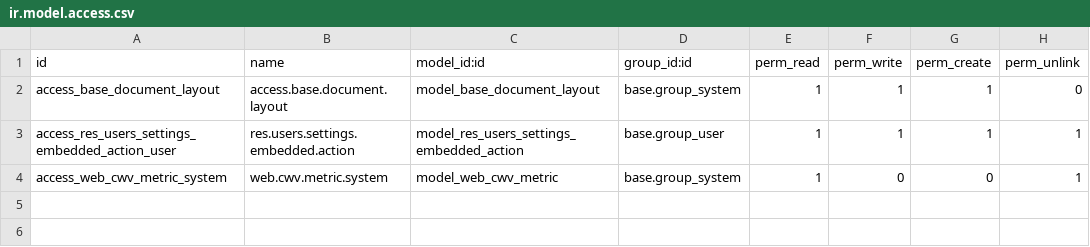
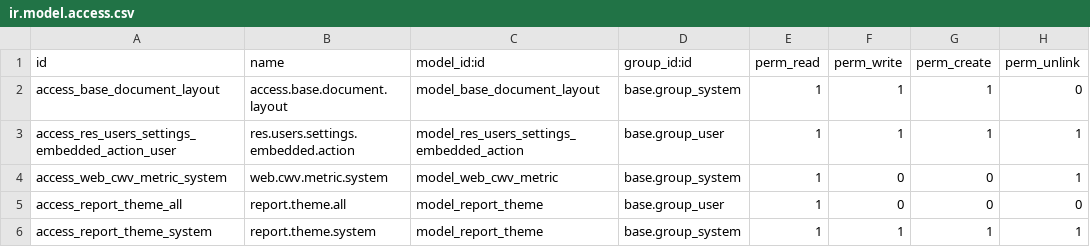
Before and after one commit to Agro-Marin/odoo, a CSV file: addons/web/security/ir.model.access.csv, drawn as a sheet.

```diff
--- a/addons/web/security/ir.model.access.csv
+++ b/addons/web/security/ir.model.access.csv
@@ -4 +4,3 @@ access_res_users_settings_embedded_action_user,res.users.settings.embedded.actio
 access_web_cwv_metric_system,web.cwv.metric.system,model_web_cwv_metric,base.group_system,1,0,0,1
+access_report_theme_all,report.theme.all,model_report_theme,base.group_user,1,0,0,0
+access_report_theme_system,report.theme.system,model_report_theme,base.group_system,1,1,1,1
```
Also changed, not shown: 12 other files.
